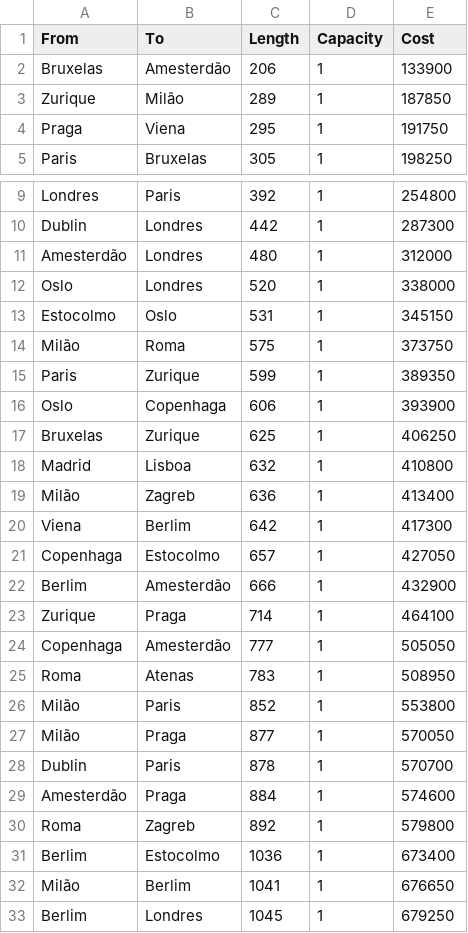
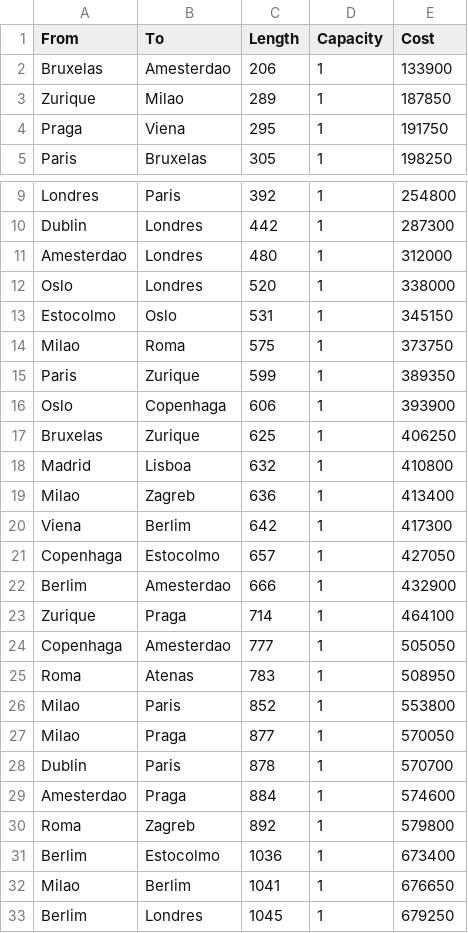
Before and after one commit to jodfedlet/redes-oticas, a CSV file: TopologiasRedesReais/eon_links.csv, drawn as a sheet; only a part is shown, gaps mark what is left out; the diff names each change by its address in the sheet, - before the commit and + after, or states it on an @@ line.

```diff
--- a/TopologiasRedesReais/eon_links.csv
+++ b/TopologiasRedesReais/eon_links.csv
-B2 (To): Amesterdão
+B2 (To): Amesterdao
-B3 (To): Milão
+B3 (To): Milao
-A11 (From): Amesterdão
+A11 (From): Amesterdao
-A14 (From): Milão
+A14 (From): Milao
-A19 (From): Milão
+A19 (From): Milao
-B22 (To): Amesterdão
+B22 (To): Amesterdao
-B24 (To): Amesterdão
+B24 (To): Amesterdao
-A26:A27 (From): Milão
+A26:A27 (From): Milao
-A29 (From): Amesterdão
+A29 (From): Amesterdao
-A32 (From): Milão
+A32 (From): Milao
```
Also changed, not shown: TopologiasRedesReais/eon_nodes.csv, TopologiasRedesReais/portugal_links.csv, 1 other file.
